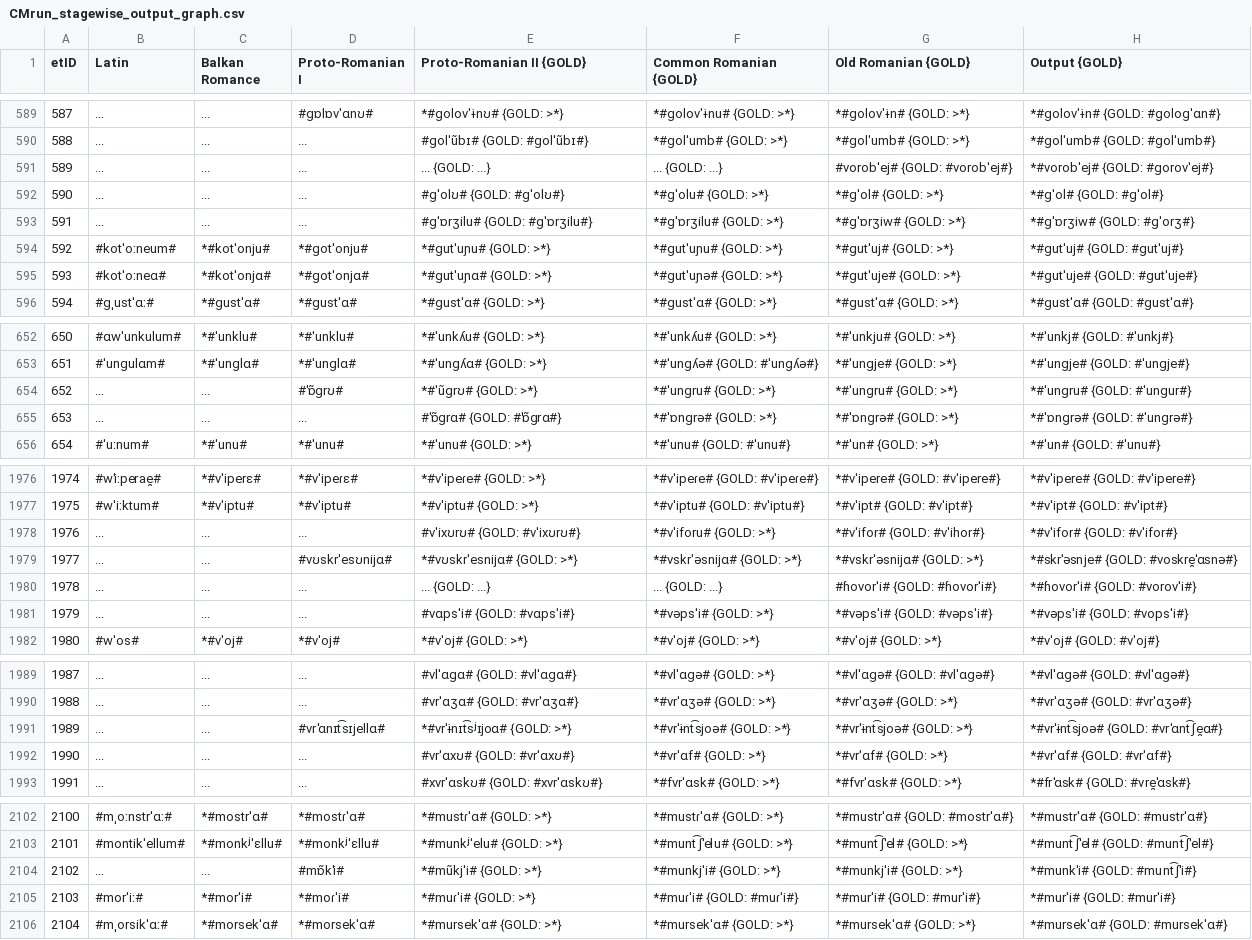
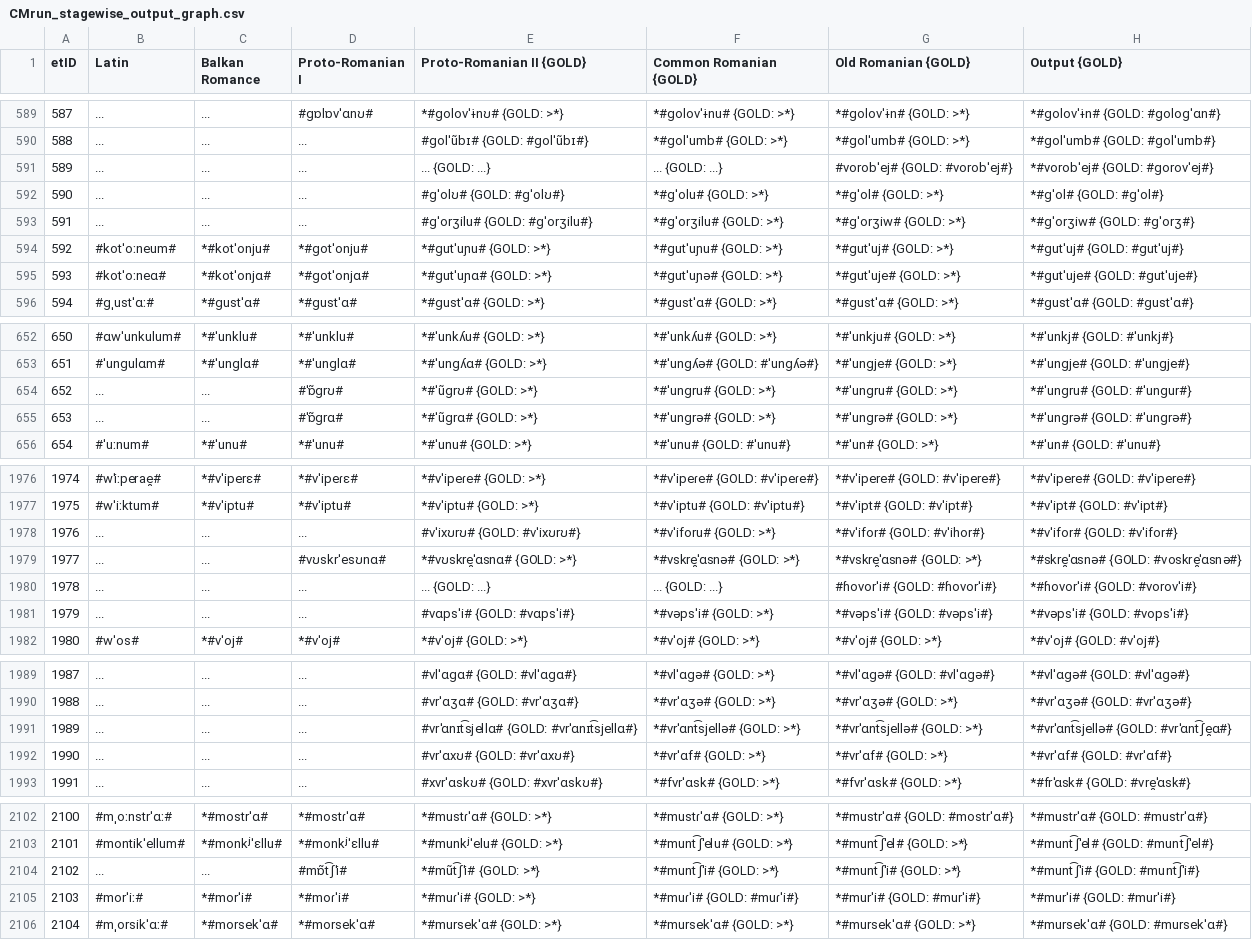
Before and after one commit to clmarr/romanian-cfr, a CSV file: CMrun/CMrun_stagewise_output_graph.csv, drawn as a sheet; only a part is shown, gaps mark what is left out; the diff covers the shown part only.

```diff
--- a/CMrun/CMrun_stagewise_output_graph.csv
+++ b/CMrun/CMrun_stagewise_output_graph.csv
@@ -592,3 +592,3 @@ etID  | Latin | Balkan Romance | Proto-Romanian I | Proto-Romanian II {GOLD} | C
 590    | ... | ... | ... | #ɡˈolʊ# {GOLD: #ɡˈolʊ#} | *#ɡˈolu# {GOLD: >*} | *#ɡˈol# {GOLD: >*} | *#ɡˈol# {GOLD: #ɡˈol#}
-591    | ... | ... | ... | #ɡˈɒrʒilu# {GOLD: #ɡˈɒrʒilu#} | *#ɡˈɒrʒilu# {GOLD: >*} | *#ɡˈɒrʒiw# {GOLD: >*} | *#ɡˈɒrʒiw# {GOLD: #ɡˈorʒ#}
+591    | ... | ... | ... | #ɡˈorʒilu# {GOLD: #ɡˈorʒilu#} | *#ɡˈorʒilu# {GOLD: >*} | *#ɡˈorʒiw# {GOLD: >*} | *#ɡˈorʒiw# {GOLD: #ɡˈorʒ#}
 592    | #kotˈoːneum# | *#kotˈonju# | *#ɡotˈonju# | *#ɡutˈuɲu# {GOLD: >*} | *#ɡutˈuɲu# {GOLD: >*} | *#ɡutˈuj# {GOLD: >*} | *#ɡutˈuj# {GOLD: #ɡutˈuj#}
@@ -654,3 +654,3 @@ etID  | Latin | Balkan Romance | Proto-Romanian I | Proto-Romanian II {GOLD} | C
 652    | ... | ... | #ˈɒ̃ɡrʊ# | *#ˈũɡrʊ# {GOLD: >*} | *#ˈunɡru# {GOLD: >*} | *#ˈunɡru# {GOLD: >*} | *#ˈunɡru# {GOLD: #ˈunɡur#}
-653    | ... | ... | ... | #ˈɒ̃ɡrɑ# {GOLD: #ˈɒ̃ɡrɑ#} | *#ˈɒnɡrə# {GOLD: >*} | *#ˈɒnɡrə# {GOLD: >*} | *#ˈɒnɡrə# {GOLD: #ˈunɡrə#}
+653    | ... | ... | #ˈɒ̃ɡrɑ# | *#ˈũɡrɑ# {GOLD: >*} | *#ˈunɡrə# {GOLD: >*} | *#ˈunɡrə# {GOLD: >*} | *#ˈunɡrə# {GOLD: #ˈunɡrə#}
 654    | #ˈuːnum# | *#ˈunu# | *#ˈunu# | *#ˈunu# {GOLD: >*} | *#ˈunu# {GOLD: #ˈunu#} | *#ˈun# {GOLD: >*} | *#ˈun# {GOLD: #ˈunu#}
@@ -1978,3 +1978,3 @@ etID  | Latin | Balkan Romance | Proto-Romanian I | Proto-Romanian II {GOLD} | C
 1976   | ... | ... | ... | #vˈixʊrʊ# {GOLD: #vˈixʊrʊ#} | *#vˈiforu# {GOLD: >*} | *#vˈifor# {GOLD: #vˈihor#} | *#vˈifor# {GOLD: #vˈifor#}
-1977   | ... | ... | #vʊskrˈesʊnijɑ# | *#vʊskrˈesnijɑ# {GOLD: >*} | *#vskrˈəsnijɑ# {GOLD: >*} | *#vskrˈəsnijɑ# {GOLD: >*} | *#skrˈəsnje# {GOLD: #voskre̯ˈɑsnə#}
+1977   | ... | ... | #vʊskrˈesʊnɑ# | *#vʊskre̯ˈɑsnɑ# {GOLD: >*} | *#vskre̯ˈɑsnə# {GOLD: >*} | *#vskre̯ˈɑsnə# {GOLD: >*} | *#skre̯ˈɑsnə# {GOLD: #voskre̯ˈɑsnə#}
 1978   | ... | ... | ... | ... {GOLD: ...} | ... {GOLD: ...} | #ɦovorˈi# {GOLD: #ɦovorˈi#} | *#ɦovorˈi# {GOLD: #vorovˈi#}
@@ -1990,3 +1990,3 @@ etID  | Latin | Balkan Romance | Proto-Romanian I | Proto-Romanian II {GOLD} | C
 1988   | ... | ... | ... | #vrˈɑʒɑ# {GOLD: #vrˈɑʒɑ#} | *#vrˈɑʒə# {GOLD: >*} | *#vrˈɑʒə# {GOLD: >*} | *#vrˈɑʒə# {GOLD: #vrˈɑʒə#}
-1989   | ... | ... | #vrˈɑnɪt͡sɪjellɑ# | *#vrˈɨnɪt͡sʲɪjoɑ# {GOLD: >*} | *#vrˈɨnt͡sjoə# {GOLD: >*} | *#vrˈɨnt͡sjoə# {GOLD: >*} | *#vrˈɨnt͡sjoə# {GOLD: #vrˈɑnt͡ʃe̯ɑ#}
+1989   | ... | ... | ... | #vrˈɑnɪt͡sjellɑ# {GOLD: #vrˈɑnɪt͡sjellɑ#} | *#vrˈɑnt͡sjellə# {GOLD: >*} | *#vrˈɑnt͡sjellə# {GOLD: >*} | *#vrˈɑnt͡sjellə# {GOLD: #vrˈɑnt͡ʃe̯ɑ#}
 1990   | ... | ... | ... | #vrˈɑxʊ# {GOLD: #vrˈɑxʊ#} | *#vrˈɑf# {GOLD: >*} | *#vrˈɑf# {GOLD: >*} | *#vrˈɑf# {GOLD: #vrˈɑf#}
@@ -2103,3 +2103,3 @@ etID  | Latin | Balkan Romance | Proto-Romanian I | Proto-Romanian II {GOLD} | C
 2101   | #montikˈellum# | *#monkʲˈɛllu# | *#monkʲˈɛllu# | *#munkʲˈelu# {GOLD: >*} | *#munt͡ʃˈelu# {GOLD: >*} | *#munt͡ʃˈel# {GOLD: >*} | *#munt͡ʃˈel# {GOLD: #munt͡ʃˈel#}
-2102   | ... | ... | #mɒ̃kˈi# | *#mũkjˈi# {GOLD: >*} | *#munkjˈi# {GOLD: >*} | *#munkjˈi# {GOLD: >*} | *#munkˈi# {GOLD: #munt͡ʃˈi#}
+2102   | ... | ... | #mɒ̃t͡ʃˈi# | *#mũt͡ʃˈi# {GOLD: >*} | *#munt͡ʃˈi# {GOLD: >*} | *#munt͡ʃˈi# {GOLD: >*} | *#munt͡ʃˈi# {GOLD: #munt͡ʃˈi#}
 2103   | #morˈiː# | *#morˈi# | *#moɾˈi# | *#muɾˈi# {GOLD: >*} | *#muɾˈi# {GOLD: #muɾˈi#} | *#murˈi# {GOLD: #murˈi#} | *#murˈi# {GOLD: #murˈi#}
```
Also changed, not shown: 26 edited cells elsewhere in this file, CMrun/CommonRomanianEditDistances.csv, CMrun/Proto-RomanianIIEditDistances.csv, 21 other files.
